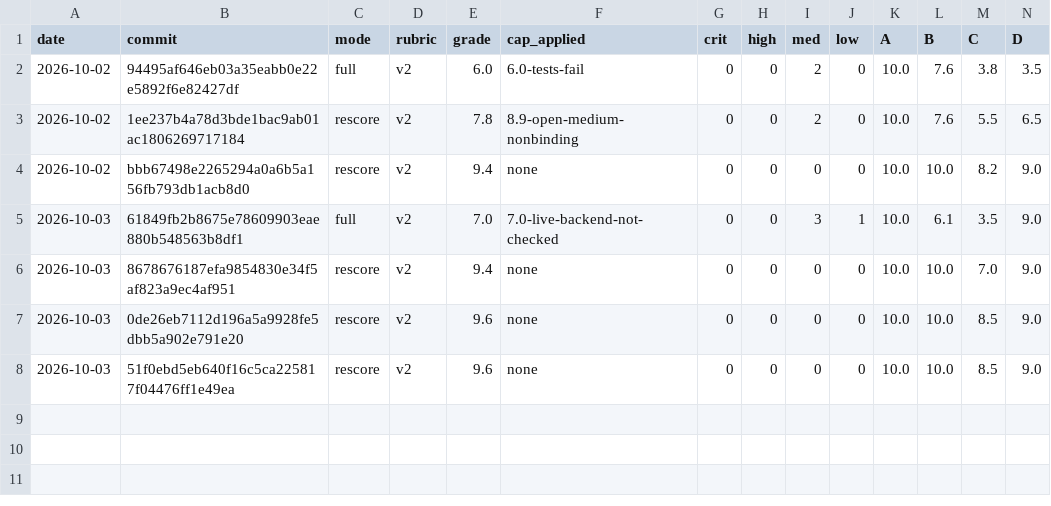
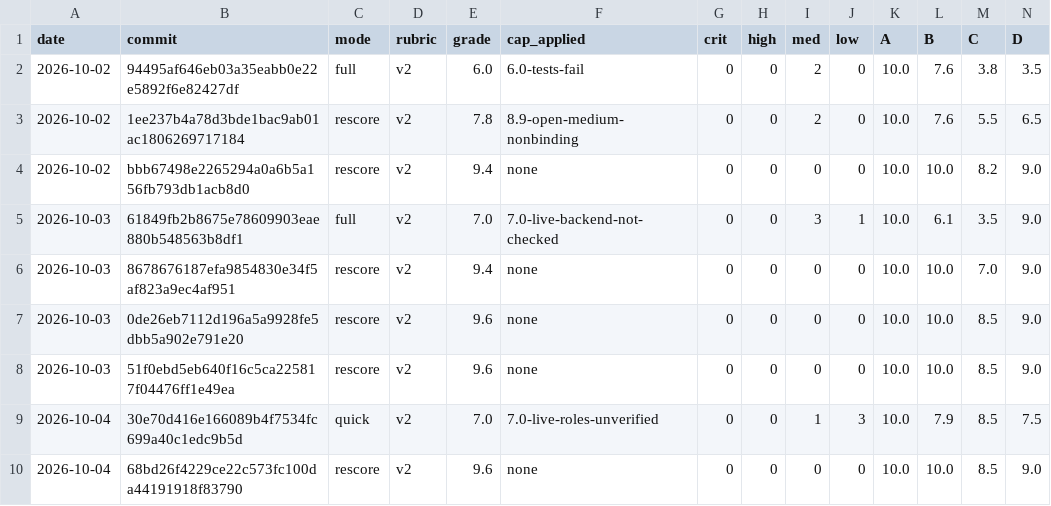
Before and after one commit to EkoTerminal/eko, a TSV file: .audit-grade/history.tsv, drawn as a sheet; only a part is shown; rows hold the shown columns only; the diff names each change by its address in the sheet, - before the commit and + after, or states it on an @@ line.

```diff
--- a/.audit-grade/history.tsv
+++ b/.audit-grade/history.tsv
+row 9: 2026-10-04 | 30e70d416e166089b4f7534fc699a40c1edc9b5d | quick | v2 | 7.0 | 7.0-live-roles-unverified | 0 | 0 | 1 | 3 | 10.0 | 7.9 | 8.5 | 7.5
+row 10: 2026-10-04 | 68bd26f4229ce22c573fc100da44191918f83790 | rescore | v2 | 9.6 | none | 0 | 0 | 0 | 0 | 10.0 | 10.0 | 8.5 | 9.0
```
Also changed, not shown: .audit-grade/findings.tsv, 7 other files.
